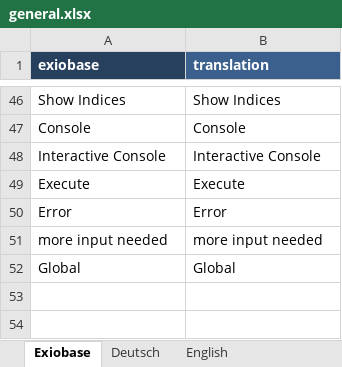
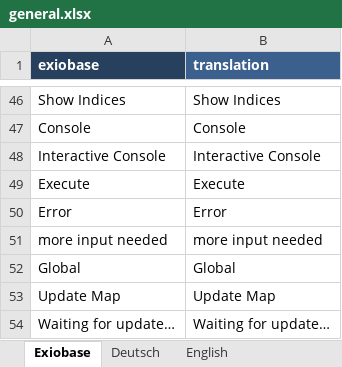
Before and after one commit to JonasLmbt/exiobase_explorer, an Excel workbook: config/general.xlsx, sheet Exiobase, drawn as a sheet; only a part is shown, gaps mark what is left out; values as stored, in another font and other column widths than the file's, no borders; the diff names each change by its address in the sheet, - before the commit and + after, or states it on an @@ line.

```diff
--- a/config/general.xlsx (sheet Exiobase)
+++ b/config/general.xlsx (sheet Exiobase)
+row 53: Update Map | Update Map
+row 54: Waiting for update… | Waiting for update…
```
Also changed, not shown: sheet Deutsch, sheet English, 7 other files.
